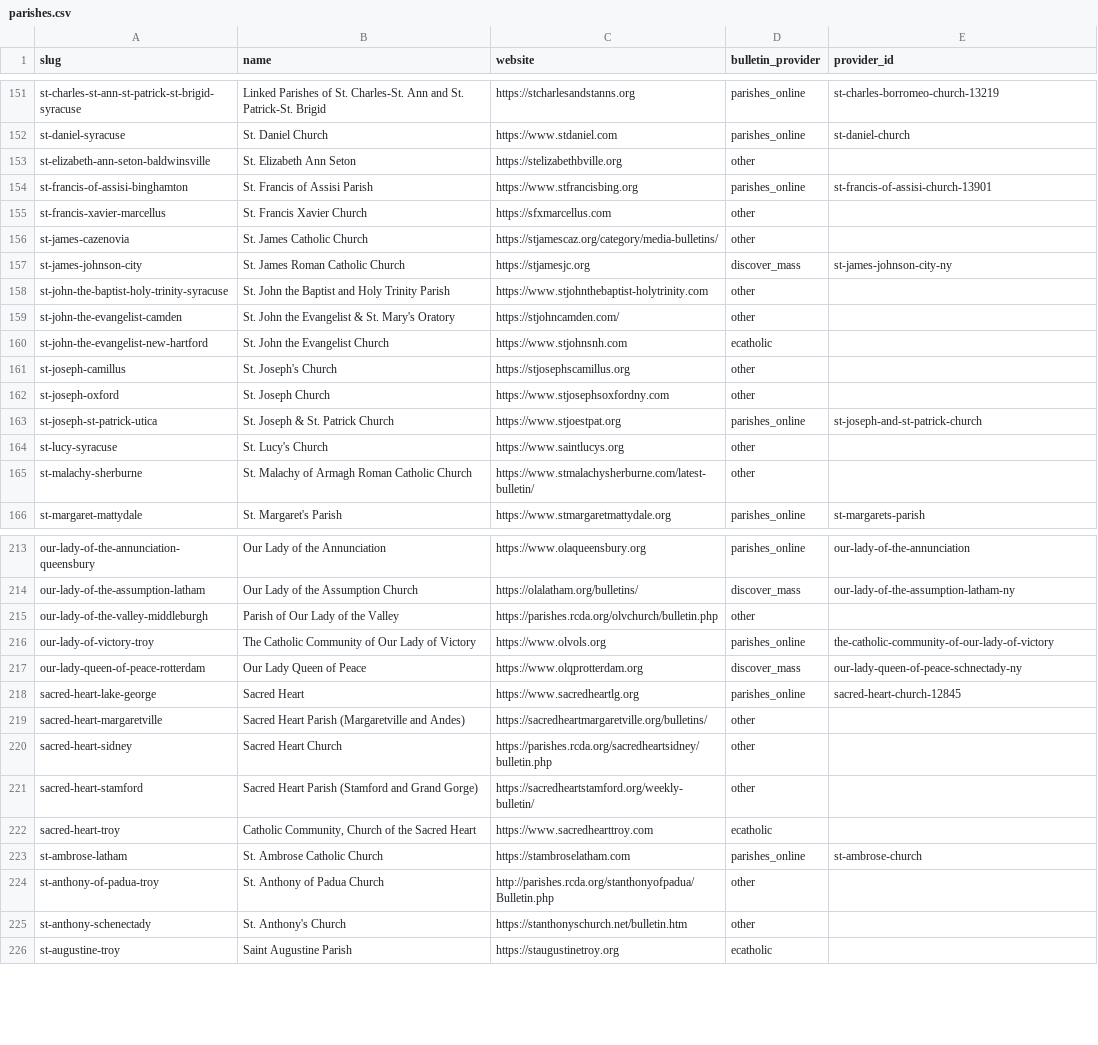
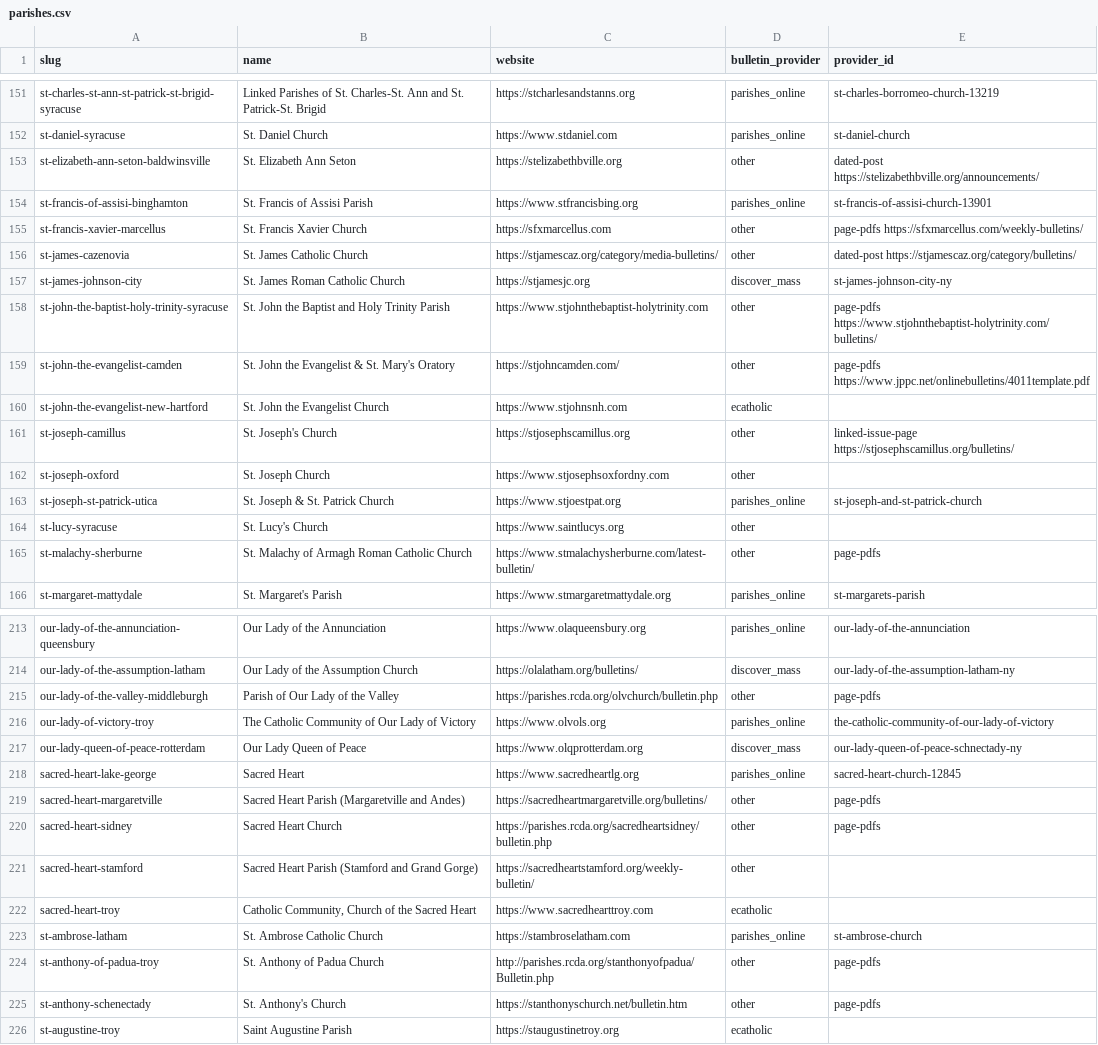
Before and after one commit to project-carlo/project-carlo, a CSV file: data/parishes.csv, drawn as a sheet; only a part is shown, gaps mark what is left out; the diff covers the shown part only.

```diff
--- a/data/parishes.csv
+++ b/data/parishes.csv
@@ -152,11 +152,11 @@ st-charles-st-ann-st-patrick-st-brigid-syracuse,Linked Parishes of St. Charles-S
 st-daniel-syracuse,St. Daniel Church,https://www.stdaniel.com,parishes_online,st-daniel-church
-st-elizabeth-ann-seton-baldwinsville,St. Elizabeth Ann Seton,https://stelizabethbville.org,other,
+st-elizabeth-ann-seton-baldwinsville,St. Elizabeth Ann Seton,https://stelizabethbville.org,other,dated-post https://stelizabethbville.org/announcements/
 st-francis-of-assisi-binghamton,St. Francis of Assisi Parish,https://www.stfrancisbing.org,parishes_online,st-francis-of-assisi-church-13901
-st-francis-xavier-marcellus,St. Francis Xavier Church,https://sfxmarcellus.com,other,
-st-james-cazenovia,St. James Catholic Church,https://stjamescaz.org/category/media-bulletins/,other,
+st-francis-xavier-marcellus,St. Francis Xavier Church,https://sfxmarcellus.com,other,page-pdfs https://sfxmarcellus.com/weekly-bulletins/
+st-james-cazenovia,St. James Catholic Church,https://stjamescaz.org/category/media-bulletins/,other,dated-post https://stjamescaz.org/category/bulletins/
 st-james-johnson-city,St. James Roman Catholic Church,https://stjamesjc.org,discover_mass,st-james-johnson-city-ny
-st-john-the-baptist-holy-trinity-syracuse,St. John the Baptist and Holy Trinity Parish,https://www.stjohnthebaptist-holytrinity.com,other,
-st-john-the-evangelist-camden,St. John the Evangelist & St. Mary's Oratory,https://stjohncamden.com/,other,
+st-john-the-baptist-holy-trinity-syracuse,St. John the Baptist and Holy Trinity Parish,https://www.stjohnthebaptist-holytrinity.com,other,page-pdfs https://www.stjohnthebaptist-holytrinity.com/bulletins/
+st-john-the-evangelist-camden,St. John the Evangelist & St. Mary's Oratory,https://stjohncamden.com/,other,page-pdfs https://www.jppc.net/onlinebulletins/4011template.pdf
 st-john-the-evangelist-new-hartford,St. John the Evangelist Church,https://www.stjohnsnh.com,ecatholic,
-st-joseph-camillus,St. Joseph's Church,https://stjosephscamillus.org,other,
+st-joseph-camillus,St. Joseph's Church,https://stjosephscamillus.org,other,linked-issue-page https://stjosephscamillus.org/bulletins/
 st-joseph-oxford,St. Joseph Church,https://www.stjosephsoxfordny.com,other,
@@ -164,3 +164,3 @@ st-joseph-st-patrick-utica,St. Joseph & St. Patrick Church,https://www.stjoestpa
 st-lucy-syracuse,St. Lucy's Church,https://www.saintlucys.org,other,
-st-malachy-sherburne,St. Malachy of Armagh Roman Catholic Church,https://www.stmalachysherburne.com/latest-bulletin/,other,
+st-malachy-sherburne,St. Malachy of Armagh Roman Catholic Church,https://www.stmalachysherburne.com/latest-bulletin/,other,page-pdfs
 st-margaret-mattydale,St. Margaret's Parish,https://www.stmargaretmattydale.org,parishes_online,st-margarets-parish
@@ -214,3 +214,3 @@ our-lady-of-the-annunciation-queensbury,Our Lady of the Annunciation,https://www
 our-lady-of-the-assumption-latham,Our Lady of the Assumption Church,https://olalatham.org/bulletins/,discover_mass,our-lady-of-the-assumption-latham-ny
-our-lady-of-the-valley-middleburgh,Parish of Our Lady of the Valley,https://parishes.rcda.org/olvchurch/bulletin.php,other,
+our-lady-of-the-valley-middleburgh,Parish of Our Lady of the Valley,https://parishes.rcda.org/olvchurch/bulletin.php,other,page-pdfs
 our-lady-of-victory-troy,The Catholic Community of Our Lady of Victory,https://www.olvols.org,parishes_online,the-catholic-community-of-our-lady-of-victory
@@ -218,4 +218,4 @@ our-lady-queen-of-peace-rotterdam,Our Lady Queen of Peace,https://www.olqprotter
 sacred-heart-lake-george,Sacred Heart,https://www.sacredheartlg.org,parishes_online,sacred-heart-church-12845
-sacred-heart-margaretville,Sacred Heart Parish (Margaretville and Andes),https://sacredheartmargaretville.org/bulletins/,other,
-sacred-heart-sidney,Sacred Heart Church,https://parishes.rcda.org/sacredheartsidney/bulletin.php,other,
+sacred-heart-margaretville,Sacred Heart Parish (Margaretville and Andes),https://sacredheartmargaretville.org/bulletins/,other,page-pdfs
+sacred-heart-sidney,Sacred Heart Church,https://parishes.rcda.org/sacredheartsidney/bulletin.php,other,page-pdfs
 sacred-heart-stamford,Sacred Heart Parish (Stamford and Grand Gorge),https://sacredheartstamford.org/weekly-bulletin/,other,
@@ -223,4 +223,4 @@ sacred-heart-troy,"Catholic Community, Church of the Sacred Heart",https://www.s
 st-ambrose-latham,St. Ambrose Catholic Church,https://stambroselatham.com,parishes_online,st-ambrose-church
-st-anthony-of-padua-troy,St. Anthony of Padua Church,http://parishes.rcda.org/stanthonyofpadua/Bulletin.php,other,
-st-anthony-schenectady,St. Anthony's Church,https://stanthonyschurch.net/bulletin.htm,other,
+st-anthony-of-padua-troy,St. Anthony of Padua Church,http://parishes.rcda.org/stanthonyofpadua/Bulletin.php,other,page-pdfs
+st-anthony-schenectady,St. Anthony's Church,https://stanthonyschurch.net/bulletin.htm,other,page-pdfs
 st-augustine-troy,Saint Augustine Parish,https://staugustinetroy.org,ecatholic,
```
Also changed, not shown: 45 edited cells elsewhere in this file, 38 other files.
